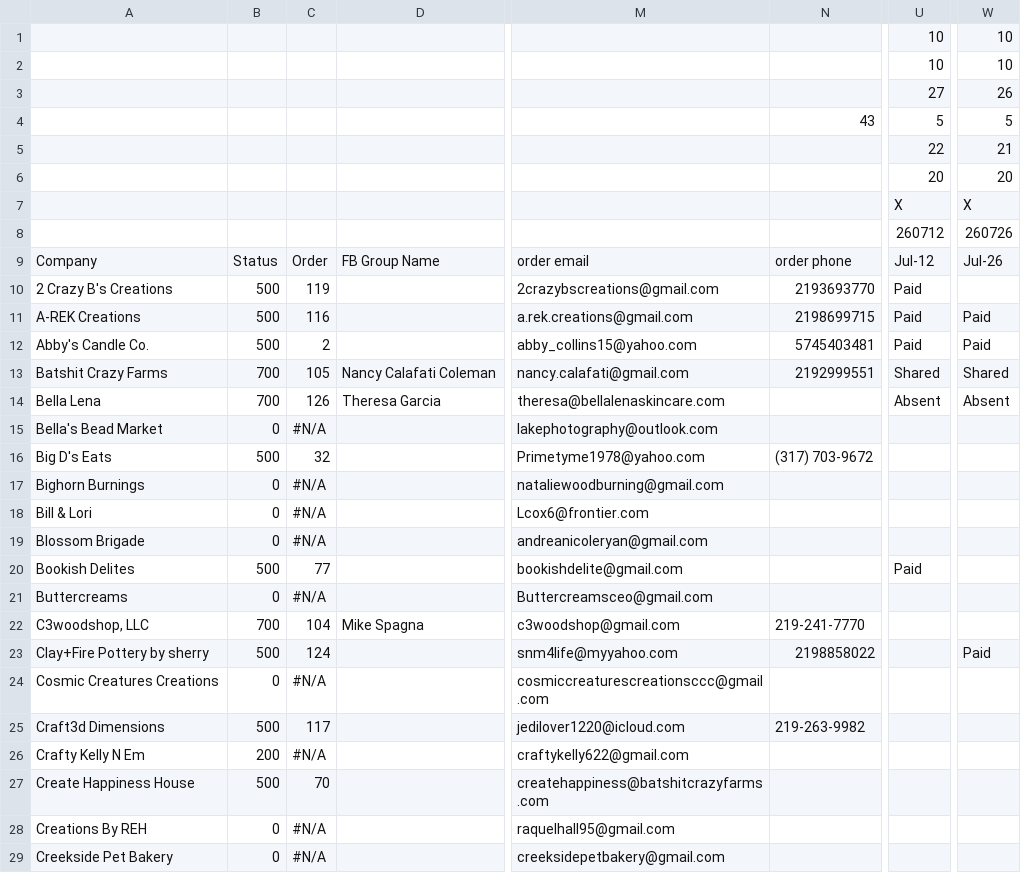
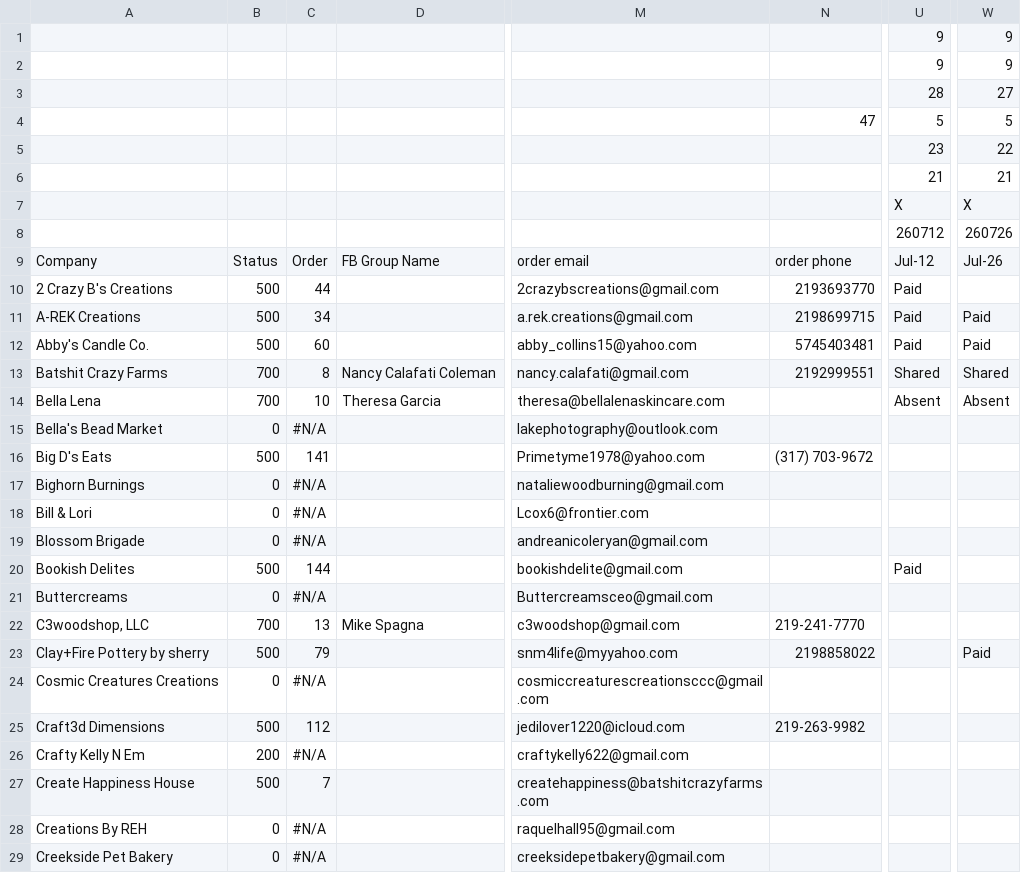
Before and after one commit to edge-of-liberty/edgeofliberty.us, a CSV file: _data/2026 Edge of Liberty Craft Fairs - Craft Fair Planning.csv, drawn as a sheet; only a part is shown, gaps mark what is left out; the diff covers the shown part only; the diff names each change by its address in the sheet, - before the commit and + after, or states it on an @@ line.

```diff
--- a/_data/2026 Edge of Liberty Craft Fairs - Craft Fair Planning.csv
+++ b/_data/2026 Edge of Liberty Craft Fairs - Craft Fair Planning.csv
-U1:U2: 10
+U1:U2: 9
-W1:W2: 10
+W1:W2: 9
-U3: 27
+U3: 28
-W3: 26
+W3: 27
-N4: 43
+N4: 47
-U5: 22
+U5: 23
-W5: 21
+W5: 22
-U6: 20
+U6: 21
-W6: 20
+W6: 21
-C10: 119
+C10: 44
-C11: 116
+C11: 34
-C12: 2
+C12: 60
-C13: 105
+C13: 8
-C14: 126
+C14: 10
-C16: 32
+C16: 141
-C20: 77
+C20: 144
-C22: 104
+C22: 13
-C23: 124
+C23: 79
-C25: 117
+C25: 112
-C27: 70
+C27: 7
```
Also changed, not shown: 50 edited cells elsewhere in this file, 5 other files.
